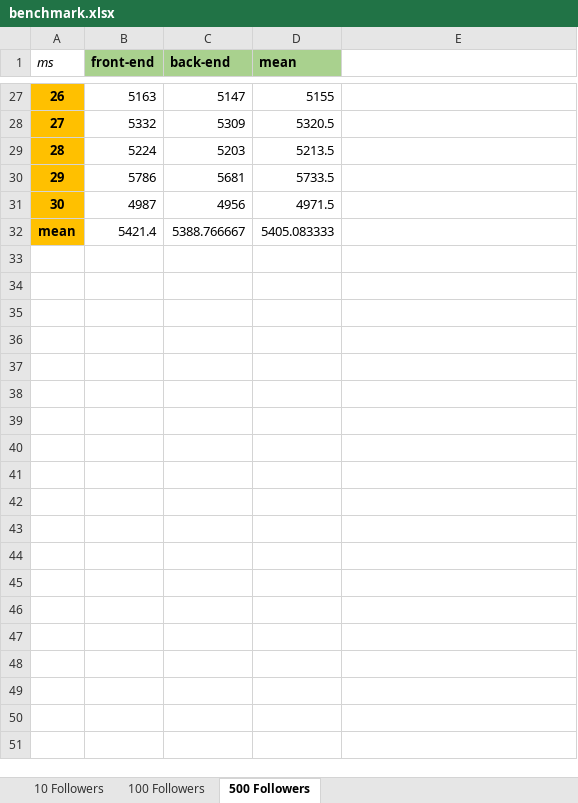
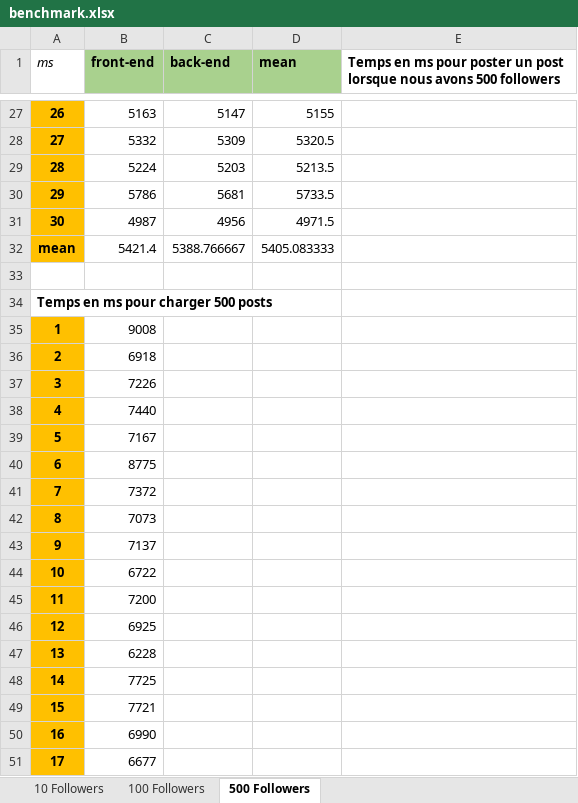
Before and after one commit to faceslog/TinyGram, an Excel workbook: assets/benchmark.xlsx, sheet 500 Followers, drawn as a sheet; only a part is shown, gaps mark what is left out; values as stored, in another font and other column widths than the file's, no borders; the diff covers the shown part only; the diff names each change by its address in the sheet, - before the commit and + after, or states it on an @@ line.

```diff
--- a/assets/benchmark.xlsx (sheet 500 Followers)
+++ b/assets/benchmark.xlsx (sheet 500 Followers)
-E1: (empty)
+E1: Temps en ms pour poster un post lorsque nous avons 500 followers
+row 33: (empty)
+row 34: Temps en ms pour charger 500 posts
+row 35: 1 | 9008
+row 36: 2 | 6918
+row 37: 3 | 7226
+row 38: 4 | 7440
+row 39: 5 | 7167
+row 40: 6 | 8775
+row 41: 7 | 7372
+row 42: 8 | 7073
+row 43: 9 | 7137
+row 44: 10 | 6722
+row 45: 11 | 7200
+row 46: 12 | 6925
+row 47: 13 | 6228
+row 48: 14 | 7725
+row 49: 15 | 7721
+row 50: 16 | 6990
+row 51: 17 | 6677
```
Also changed, not shown: 14 added rows elsewhere in this sheet, sheet 100 Followers, sheet 10 Followers, 1 other file.
